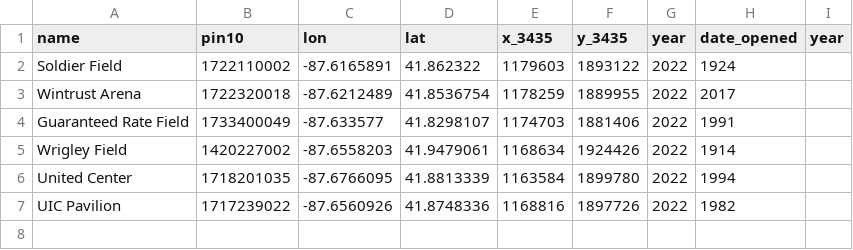
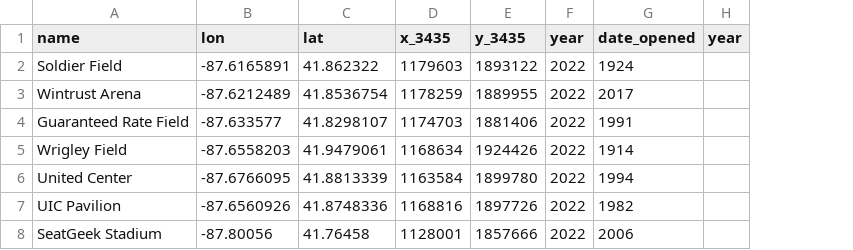
Before and after one commit to ccao-data/data-architecture, a CSV file: dbt/seeds/spatial/spatial.stadium.csv, drawn as a sheet; removed rows and columns are numbered as before the commit, all else as after; the diff names each change by its address in the sheet, - before the commit and + after, or states it on an @@ line.

Commit message:
Add seet geek

```diff
--- a/dbt/seeds/spatial/spatial.stadium.csv
+++ b/dbt/seeds/spatial/spatial.stadium.csv
-column B (pin10), rows 2-7: 1722110002 | 1722320018 | 1733400049 | 1420227002 | 1718201035 | 1717239022
+row 8: SeatGeek Stadium | -87.80056 | 41.76458 | 1128001 | 1857666 | 2022 | 2006
```
